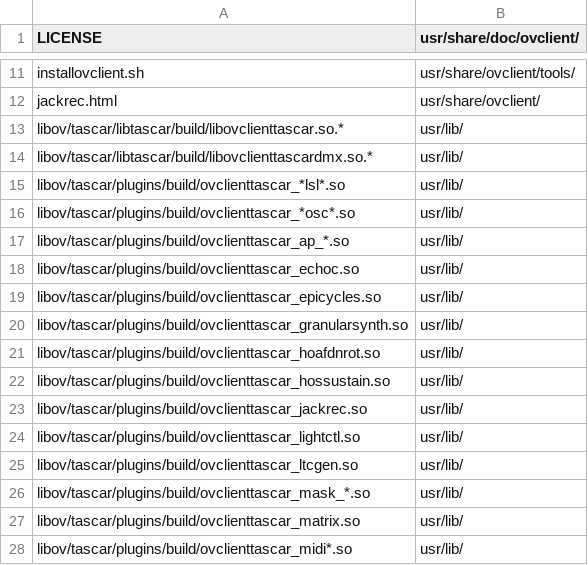
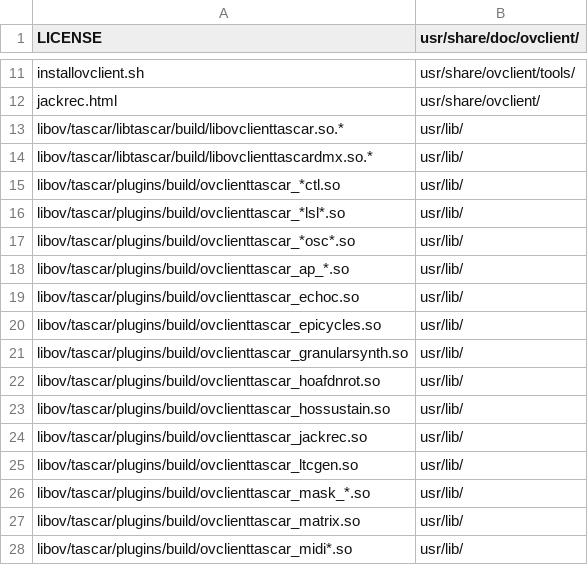
Before and after one commit to gisogrimm/ov-client, a CSV file: packaging/deb/ov-client.csv, drawn as a sheet; only a part is shown, gaps mark what is left out; removed rows and columns are numbered as before the commit, all else as after; the diff names each change by its address in the sheet, - before the commit and + after, or states it on an @@ line.

```diff
--- a/packaging/deb/ov-client.csv
+++ b/packaging/deb/ov-client.csv
+row 15: libov/tascar/plugins/build/ovclienttascar_*ctl.so | usr/lib/
-row 24: libov/tascar/plugins/build/ovclienttascar_lightctl.so | usr/lib/
```
Also changed, not shown: packaging/deb/ovbox-cli.csv.
